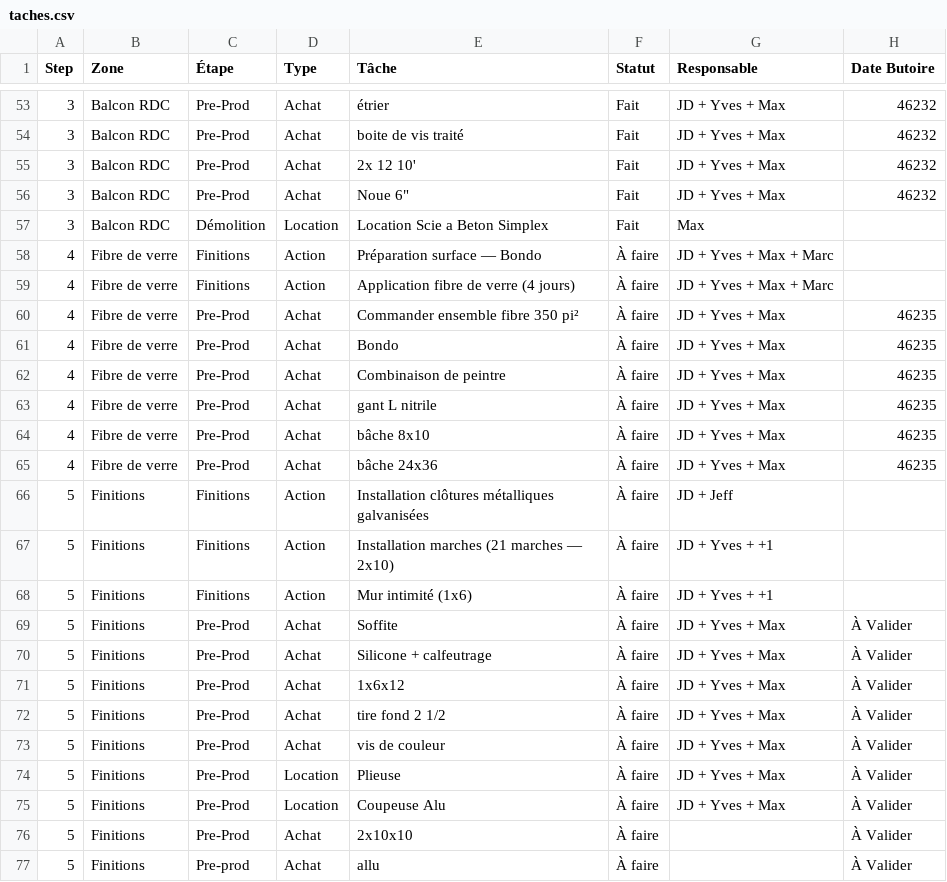
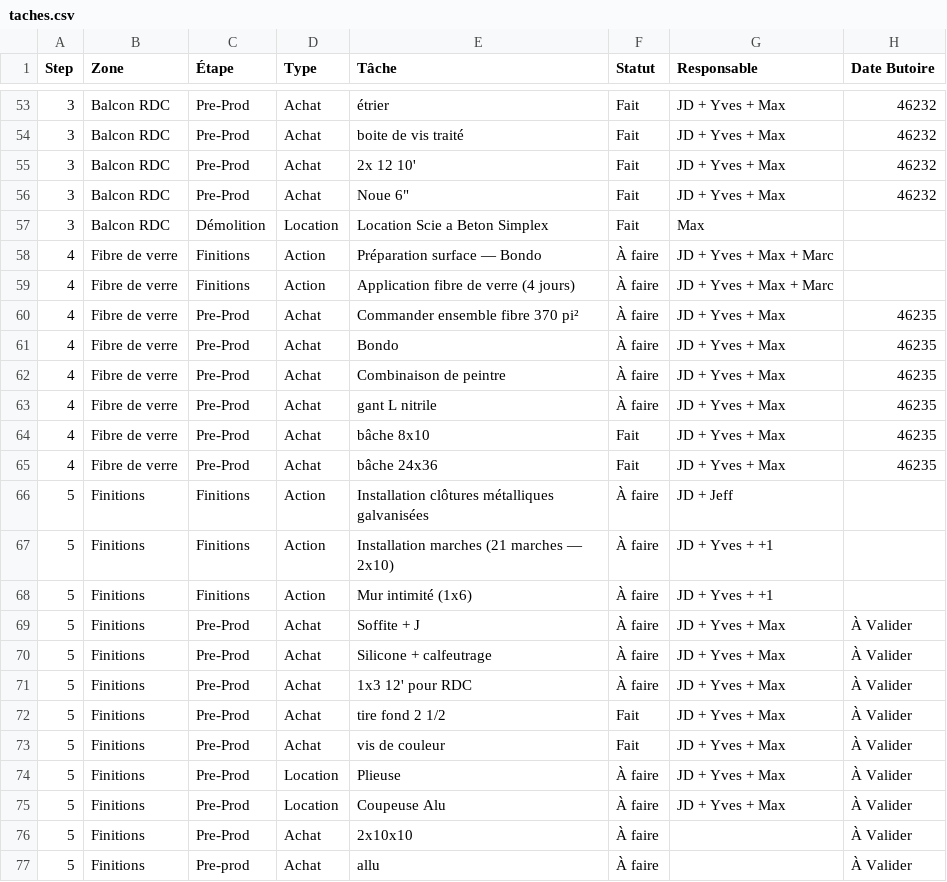
Before and after one commit to maximesavard-hue/mariana-dashboard, a CSV file: taches.csv, drawn as a sheet; only a part is shown, gaps mark what is left out; the diff names each change by its address in the sheet, - before the commit and + after, or states it on an @@ line.

```diff
--- a/taches.csv
+++ b/taches.csv
-E60 (Tâche): Commander ensemble fibre 350 pi²
+E60 (Tâche): Commander ensemble fibre 370 pi²
-F64:F65 (Statut): À faire
+F64:F65 (Statut): Fait
-E69 (Tâche): Soffite
+E69 (Tâche): Soffite + J
-E71 (Tâche): 1x6x12
+E71 (Tâche): 1x3 12' pour RDC
-F72:F73 (Statut): À faire
+F72:F73 (Statut): Fait
```
Also changed, not shown: budget.csv, 2 other files.
